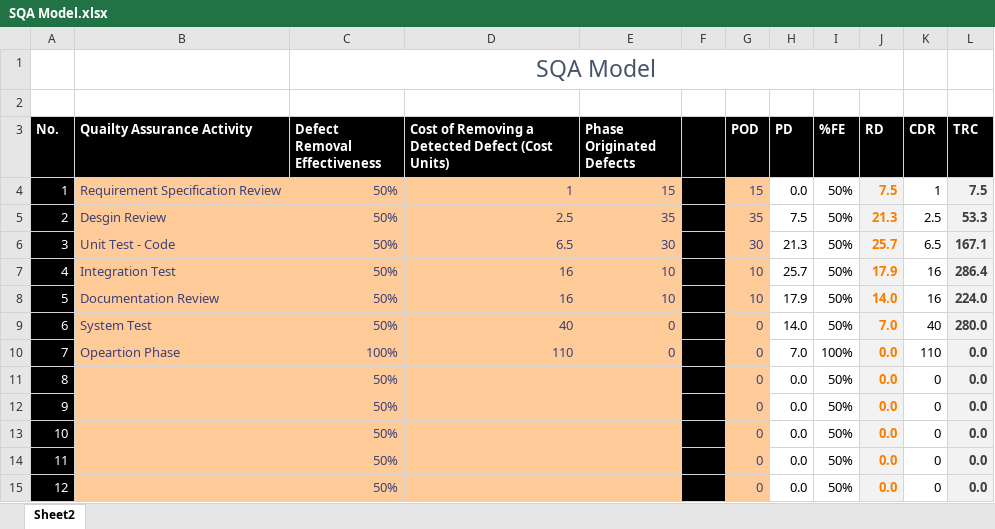
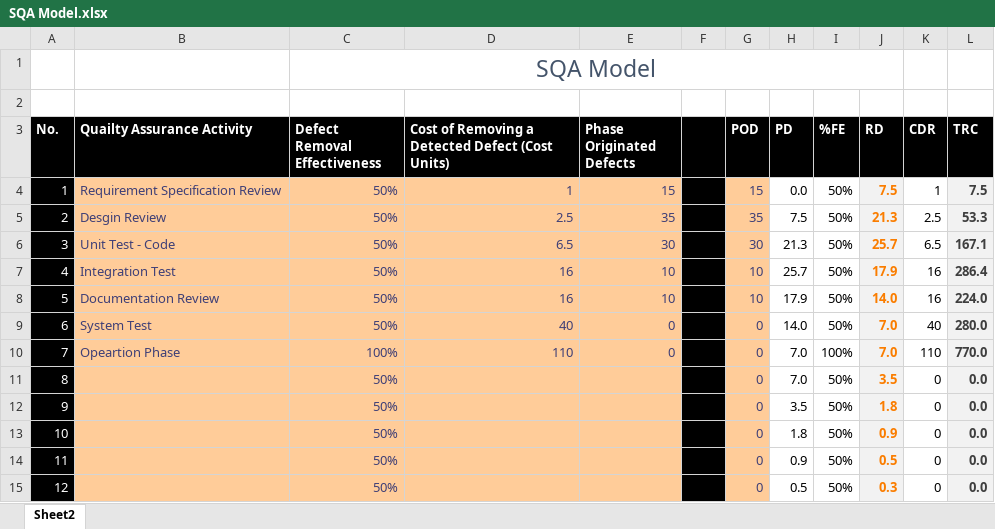
Before and after one commit to Arose-Niazi/Software-Quailty-Engineering-Excel-Sheets, an Excel workbook: SQA Model.xlsx, sheet Sheet2, drawn as a sheet; values as stored, in another font and other column widths than the file's, no borders; the diff names each change by its address in the sheet, - before the commit and + after, or states it on an @@ line.

Commit message:
Update SQA Model.xlsx

```diff
--- a/SQA Model.xlsx (sheet Sheet2)
+++ b/SQA Model.xlsx (sheet Sheet2)
-J10 (RD): 0.0
+J10 (RD): 7.0
-L10 (TRC): 0.0
+L10 (TRC): 770.0
-H11 (PD): 0.0
+H11 (PD): 7.0
-J11 (RD): 0.0
+J11 (RD): 3.5
-H12 (PD): 0.0
+H12 (PD): 3.5
-J12 (RD): 0.0
+J12 (RD): 1.8
-H13 (PD): 0.0
+H13 (PD): 1.8
-J13 (RD): 0.0
+J13 (RD): 0.9
-H14 (PD): 0.0
+H14 (PD): 0.9
-J14 (RD): 0.0
+J14 (RD): 0.5
-H15 (PD): 0.0
+H15 (PD): 0.5
-J15 (RD): 0.0
+J15 (RD): 0.3
```
